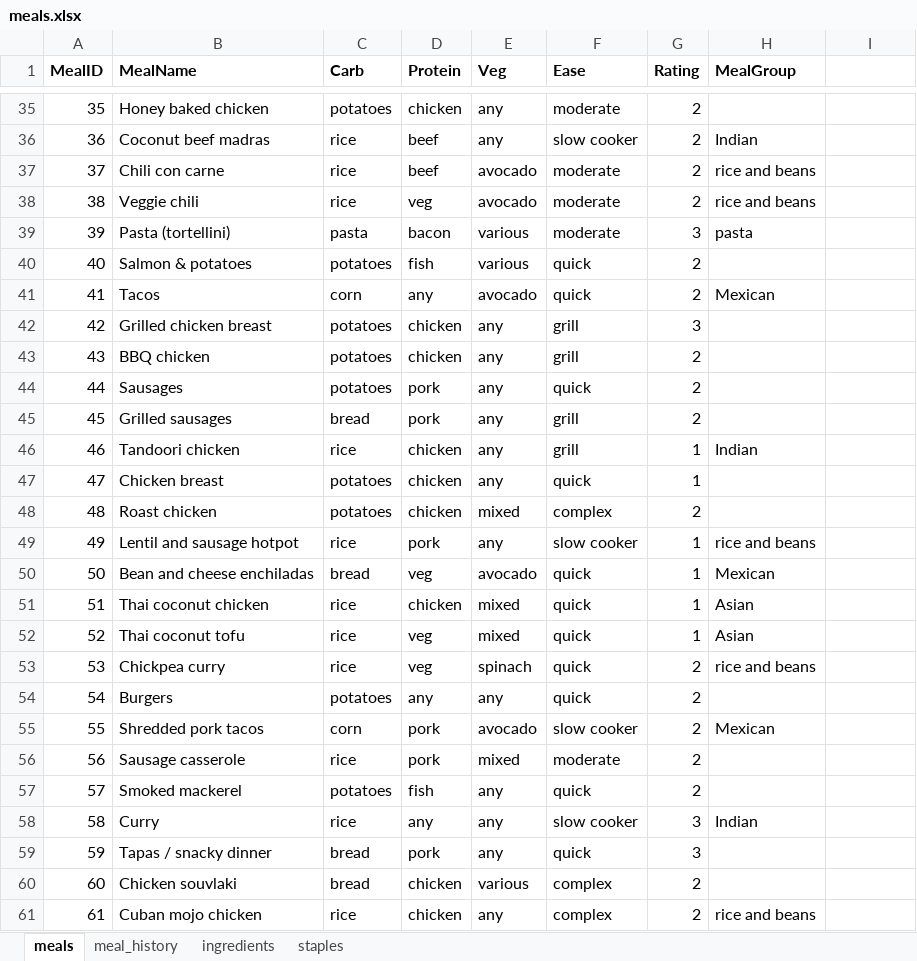
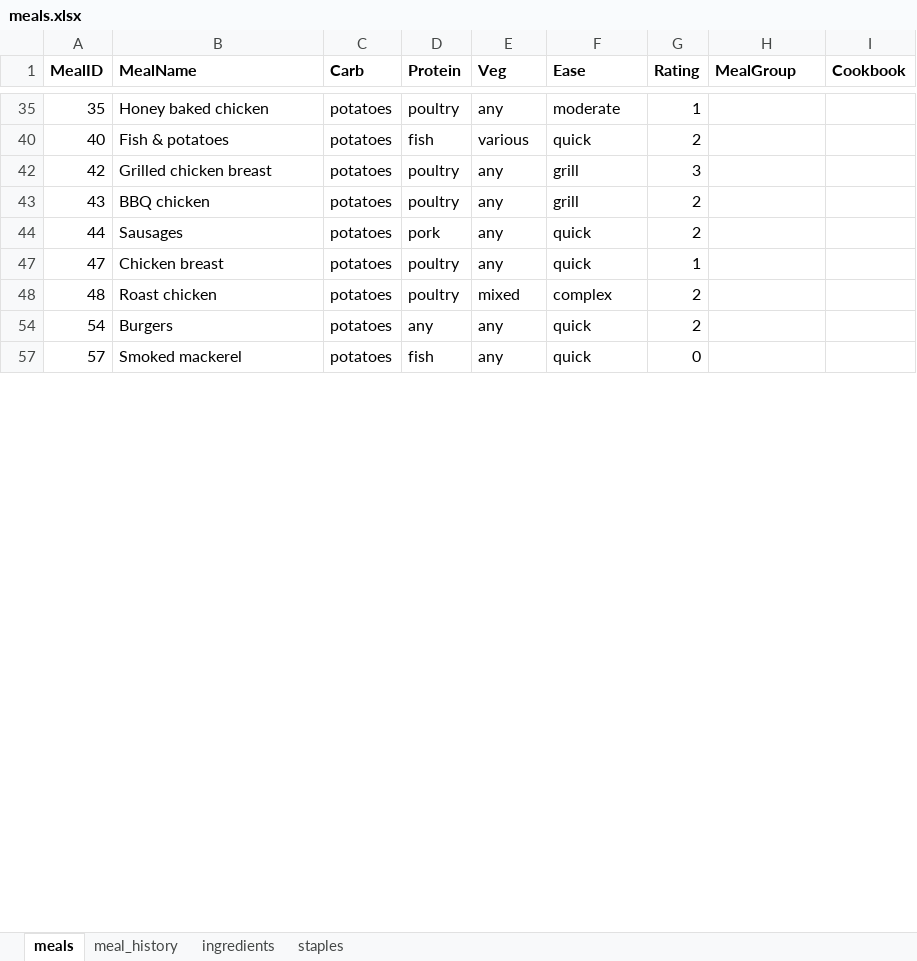
Before and after one commit to deg75kd/DinnerRandomizer, an Excel workbook: meals.xlsx, sheet meals, drawn as a sheet; only a part is shown, gaps mark what is left out; values as stored, in another font and other column widths than the file's, no borders; removed rows and columns are numbered as before the commit, all else as after; the diff covers the shown part only; the diff names each change by its address in the sheet, - before the commit and + after, or states it on an @@ line.

```diff
--- a/meals.xlsx (sheet meals)
+++ b/meals.xlsx (sheet meals)
-I1: (empty)
+I1: Cookbook
-D35 (Protein): chicken
+D35 (Protein): poultry
-G35 (Rating): 2
+G35 (Rating): 1
@@ row 36 hidden: 36 | Coconut beef madras | rice | beef | any | slow cooker | 2 | Indian @@
@@ row 37 hidden: 37 | Chili con carne | rice | beef | avocado | moderate | 2 | rice and beans @@
@@ row 38 hidden: 38 | Veggie chili | rice | veg | avocado | moderate | 2 | rice and beans @@
@@ row 39 hidden: 39 | Pasta (tortellini) | pasta | bacon | various | moderate | 3 | pasta @@
-B40 (MealName): Salmon & potatoes
+B40 (MealName): Fish & potatoes
@@ row 41 hidden: 41 | Tacos | corn | any | avocado | quick | 2 | Mexican @@
-D42:D43 (Protein): chicken
+D42:D43 (Protein): poultry
@@ row 45 hidden: 45 | Grilled sausages | bread | pork | any | grill | 2 @@
-row 46: 46 | Tandoori chicken | rice | chicken | any | grill | 1 | Indian
-D47:D48 (Protein): chicken
+D47:D48 (Protein): poultry
@@ row 49 hidden: 49 | Lentil and sausage hotpot | rice | pork | any | slow cooker | 1 | rice and beans @@
@@ row 50 hidden: 50 | Bean and cheese enchiladas | bread | veg | avocado | quick | 1 | Mexican @@
-row 51: 51 | Thai coconut chicken | rice | chicken | mixed | quick | 1 | Asian
-row 52: 52 | Thai coconut tofu | rice | veg | mixed | quick | 1 | Asian
@@ row 53 hidden: 53 | Chickpea curry | rice | veg | spinach | quick | 2 | rice and beans @@
@@ row 55 hidden: 55 | Shredded pork tacos | corn | pork | avocado | slow cooker | 2 | Mexican @@
@@ row 56 hidden: 56 | Sausage casserole | rice | pork | mixed | moderate | 2 @@
-G57 (Rating): 2
+G57 (Rating): 0
@@ row 58 hidden: 58 | Curry | rice | any | any | slow cooker | 3 | Indian @@
@@ row 59 hidden: 59 | Tapas / snacky dinner | bread | pork | any | quick | 3 @@
-row 60: 60 | Chicken souvlaki | bread | chicken | various | complex | 2
-row 61: 61 | Cuban mojo chicken | rice | chicken | any | complex | 2 | rice and beans
```
Also changed, not shown: 2 added rows, 8 removed rows, 24 hidden or unhidden rows and 1 edited cell elsewhere in this sheet, sheet meal_history, sheet ingredients, hidden cells, 2 other files.
